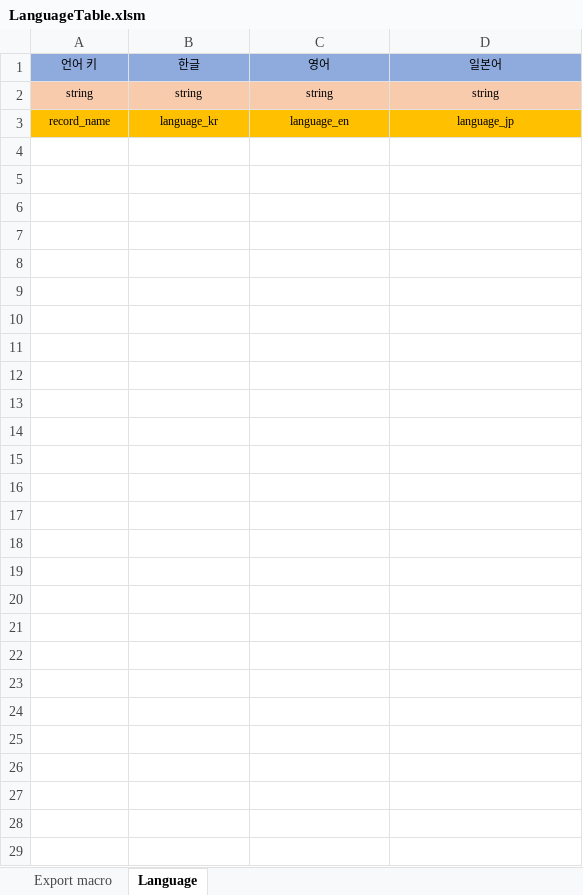
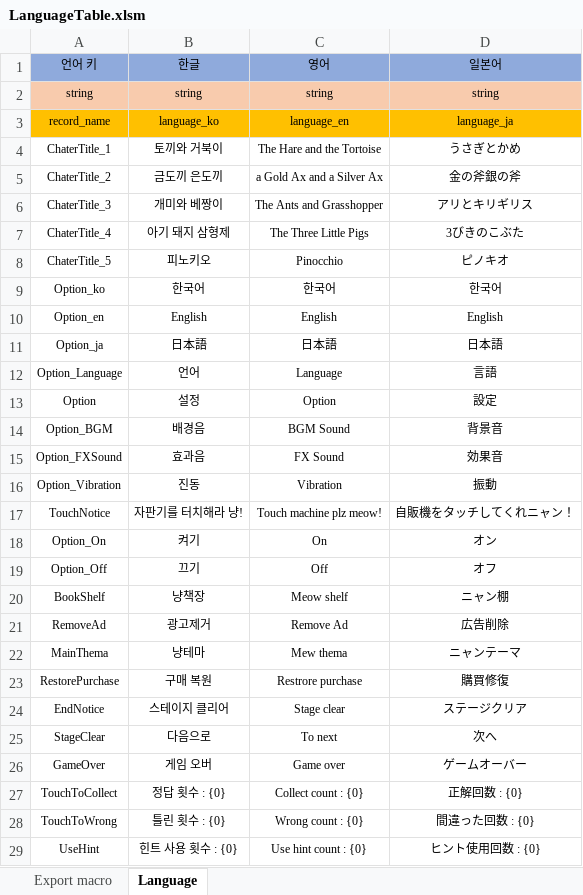
Before and after one commit to mongsul/hidden_Game, an Excel workbook: ClientTable/LanguageTable.xlsm, sheet Language, drawn as a sheet; values as stored, in another font and other column widths than the file's, no borders; the diff names each change by its address in the sheet, - before the commit and + after, or states it on an @@ line.

```diff
--- a/ClientTable/LanguageTable.xlsm (sheet Language)
+++ b/ClientTable/LanguageTable.xlsm (sheet Language)
-B3 (한글): language_kr
+B3 (한글): language_ko
-D3 (일본어): language_jp
+D3 (일본어): language_ja
+row 4: ChaterTitle_1 | 토끼와 거북이 | The Hare and the Tortoise | うさぎとかめ
+row 5: ChaterTitle_2 | 금도끼 은도끼 | a Gold Ax and a Silver Ax | 金の斧銀の斧
+row 6: ChaterTitle_3 | 개미와 베짱이 | The Ants and Grasshopper | アリとキリギリス
+row 7: ChaterTitle_4 | 아기 돼지 삼형제 | The Three Little Pigs | 3びきのこぶた
+row 8: ChaterTitle_5 | 피노키오 | Pinocchio | ピノキオ
+row 9: Option_ko | 한국어 | 한국어 | 한국어
+row 10: Option_en | English | English | English
+row 11: Option_ja | 日本語 | 日本語 | 日本語
+row 12: Option_Language | 언어 | Language | 言語
+row 13: Option | 설정 | Option | 設定
+row 14: Option_BGM | 배경음 | BGM Sound | 背景音
+row 15: Option_FXSound | 효과음 | FX Sound | 効果音
+row 16: Option_Vibration | 진동 | Vibration | 振動
+row 17: TouchNotice | 자판기를 터치해라 냥! | Touch machine plz meow! | 自販機をタッチしてくれニャン！
+row 18: Option_On | 켜기 | On | オン
+row 19: Option_Off | 끄기 | Off | オフ
+row 20: BookShelf | 냥책장 | Meow shelf | ニャン棚
+row 21: RemoveAd | 광고제거 | Remove Ad | 広告削除
+row 22: MainThema | 냥테마 | Mew thema | ニャンテーマ
+row 23: RestorePurchase | 구매 복원 | Restrore purchase | 購買修復
+row 24: EndNotice | 스테이지 클리어 | Stage clear | ステージクリア
+row 25: StageClear | 다음으로 | To next | 次へ
+row 26: GameOver | 게임 오버 | Game over | ゲームオーバー
+row 27: TouchToCollect | 정답 횟수 : {0} | Collect count : {0} | 正解回数 : {0}
+row 28: TouchToWrong | 틀린 횟수 : {0} | Wrong count : {0} | 間違った回数 : {0}
+row 29: UseHint | 힌트 사용 횟수 : {0} | Use hint count : {0} | ヒント使用回数 : {0}
```
Also changed, not shown: sheet Export macro, ClientTable/ClientTable.xlsm, 2 other files.
